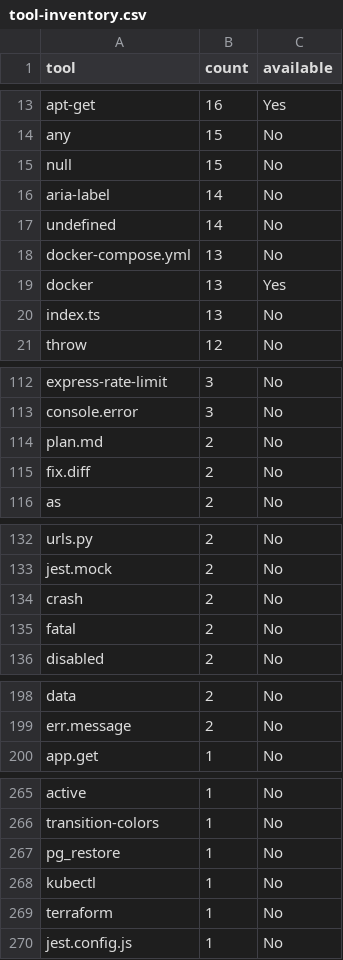
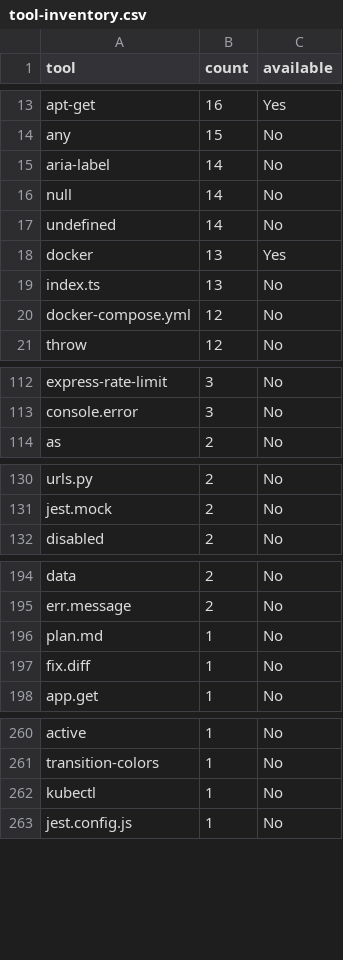
Before and after one commit to ekayaprod/jules-agent-roster, a CSV file: reports/roster-grading/tool-inventory.csv, drawn as a sheet; only a part is shown, gaps mark what is left out; removed rows and columns are numbered as before the commit, all else as after; the diff covers the shown part only; the diff names each change by its address in the sheet, - before the commit and + after, or states it on an @@ line.

```diff
--- a/reports/roster-grading/tool-inventory.csv
+++ b/reports/roster-grading/tool-inventory.csv
-row 15: null | 15 | No
+row 16: null | 14 | No
-row 18: docker-compose.yml | 13 | No
+row 20: docker-compose.yml | 12 | No
-row 114: plan.md | 2 | No
-row 115: fix.diff | 2 | No
-row 134: crash | 2 | No
-row 135: fatal | 2 | No
+row 196: plan.md | 1 | No
+row 197: fix.diff | 1 | No
-row 267: pg_restore | 1 | No
-row 269: terraform | 1 | No
```
Also changed, not shown: 5 added rows, 4 removed rows and 8 edited cells elsewhere in this file, reports/roster-grading/scores.csv, 4 other files.
